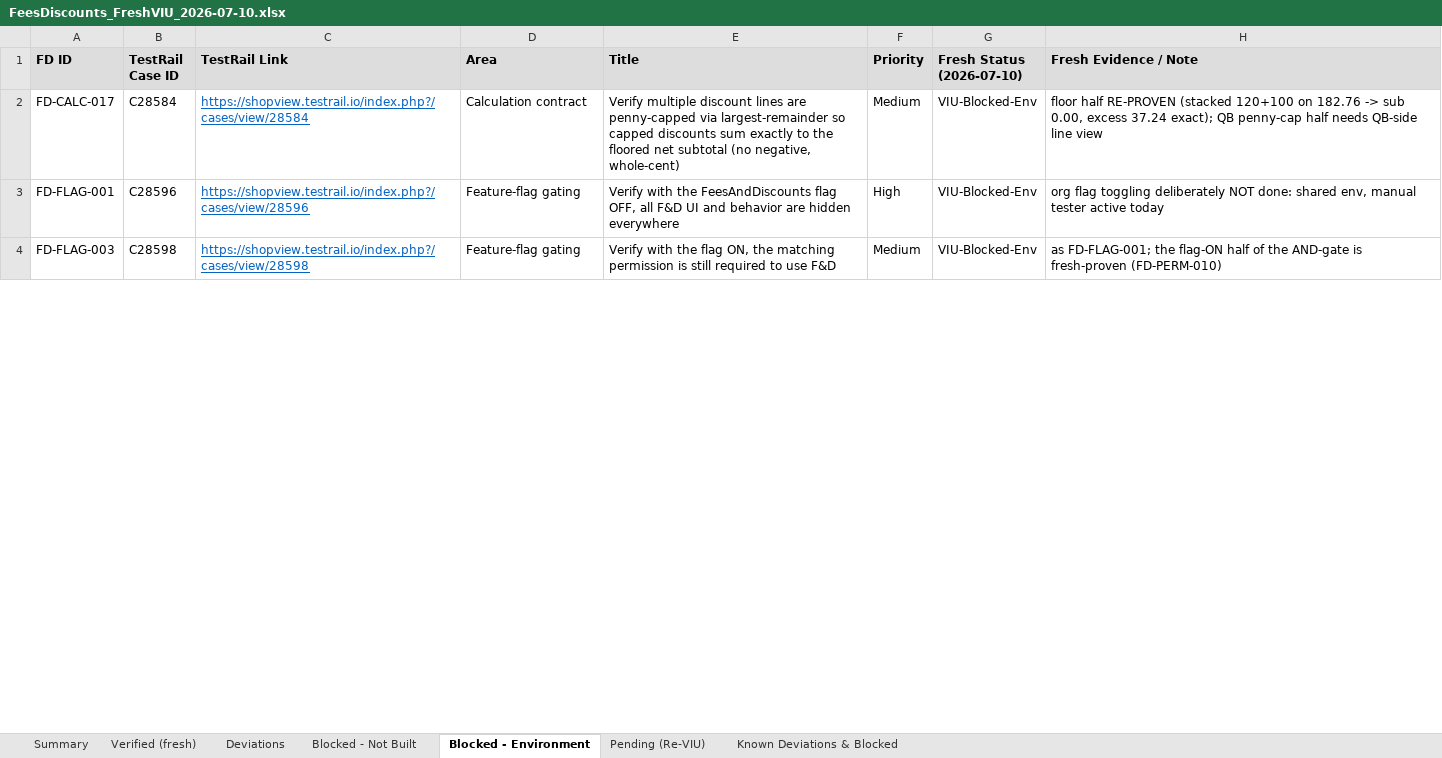
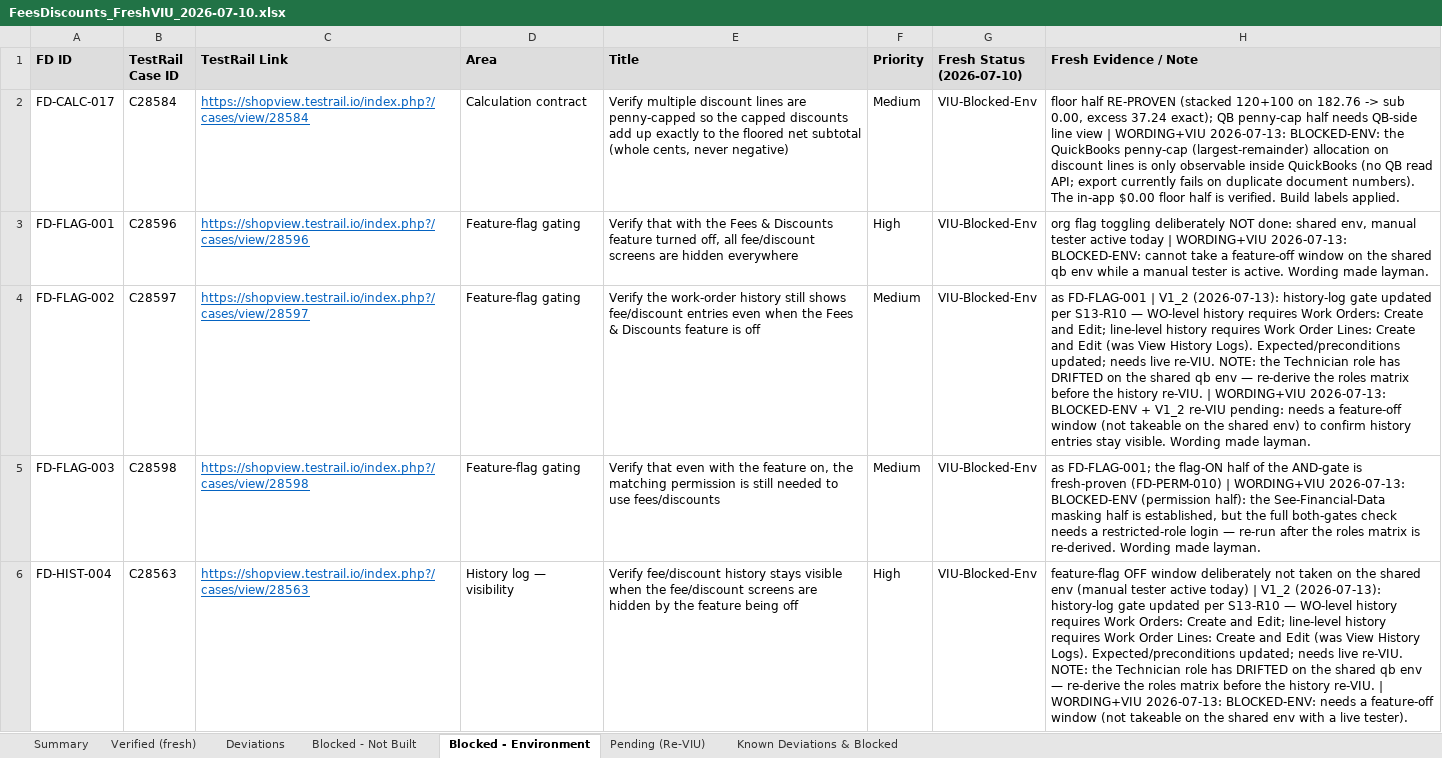
Before and after one commit to bilalmuzamil-sketch/Manual-test-Cases, an Excel workbook: build/fees-discounts/FeesDiscounts_FreshVIU_2026-07-10.xlsx, sheet Blocked - Environment, drawn as a sheet; only a part is shown; values as stored, in another font and other column widths than the file's, no borders; addresses are those after the commit; the diff covers the shown part only; the diff names each change by its address in the sheet, - before the commit and + after, or states it on an @@ line.

```diff
--- a/build/fees-discounts/FeesDiscounts_FreshVIU_2026-07-10.xlsx (sheet Blocked - Environment)
+++ b/build/fees-discounts/FeesDiscounts_FreshVIU_2026-07-10.xlsx (sheet Blocked - Environment)
-E2 (Title): …are penny-capped via largest-remainder so capped discounts sum exactly to the floored net subtotal (no negative, whole-cent)
+E2 (Title): …are penny-capped so the capped discounts add up exactly to the floored net subtotal (whole cents, never negative)
-H2 (Fresh Evidence / Note): …line view
+H2 (Fresh Evidence / Note): …line view | WORDING+VIU 2026-07-13: BLOCKED-ENV: the QuickBooks penny-cap (largest-remainder) allocation on discount lines is only observable inside QuickBooks (no QB read API; export currently fails on duplicate document numbers). The in-app $0.00 floor half is verified. Build labels applied.
-E3 (Title): Verify with the FeesAndDiscounts flag OFF, all F&D UI and behavior are hidden…
+E3 (Title): Verify that with the Fees & Discounts feature turned off, all fee/discount screens are hidden…
-H3 (Fresh Evidence / Note): …active today
+H3 (Fresh Evidence / Note): …active today | WORDING+VIU 2026-07-13: BLOCKED-ENV: cannot take a feature-off window on the shared qb env while a manual tester is active. Wording made layman.
+row 4: FD-FLAG-002 | C28597 | https://shopview.testrail.io/index.php?/cases/view/28597 | Feature-flag gating | Verify the work-order history still shows fee/discount entries even when the Fees & Discounts feature is off | Medium | VIU-Blocked-Env | as FD-FLAG-001 | V1_2 (2026-07-13): history-log gate updated per S13-R10 — WO-level history requires Work Orders: Create and Edit; line-level history requires Work Order Lines: Create and Edit (was View History Logs). Expected/preconditions updated; needs live re-VIU. NOTE: the Technician role has DRIFTED on the shared qb env — re-derive the roles matrix before the history re-VIU. | WORDING+VIU 2026-07-13: BLOCKED-ENV + V1_2 re-VIU pending: needs a feature-off window (not takeable on the shared env) to confirm history entries stay visible. Wording made layman.
-E5 (Title): Verify with the flag ON, the matching permission is still required to use F&D
+E5 (Title): Verify that even with the feature on, the matching permission is still needed to use fees/discounts
-H5 (Fresh Evidence / Note): …fresh-proven (FD-PERM-010)
+H5 (Fresh Evidence / Note): …fresh-proven (FD-PERM-010) | WORDING+VIU 2026-07-13: BLOCKED-ENV (permission half): the See-Financial-Data masking half is established, but the full both-gates check needs a restricted-role login — re-run after the roles matrix is re-derived. Wording made layman.
+row 6: FD-HIST-004 | C28563 | https://shopview.testrail.io/index.php?/cases/view/28563 | History log — visibility | Verify fee/discount history stays visible when the fee/discount screens are hidden by the feature being off | High | VIU-Blocked-Env | feature-flag OFF window deliberately not taken on the shared env (manual tester active today) | V1_2 (2026-07-13): history-log gate updated per S13-R10 — WO-level history requires Work Orders: Create and Edit; line-level history requires Work Order Lines: Create and Edit (was View History Logs). Expected/preconditions updated; needs live re-VIU. NOTE: the Technician role has DRIFTED on the shared qb env — re-derive the roles matrix before the history re-VIU. | WORDING+VIU 2026-07-13: BLOCKED-ENV: needs a feature-off window (not takeable on the shared env with a live tester).
```
Also changed, not shown: 29 edited cells elsewhere in this sheet, sheet Verified (fresh), sheet Deviations, sheet Pending (Re-VIU), sheet Blocked - Not Built, sheet Summary, build/fees-discounts/FeesDiscounts_Blockers_Tracker.xlsx, testrail-import/fees-discounts-v1-testrail-import.xlsx, 4 other files.
